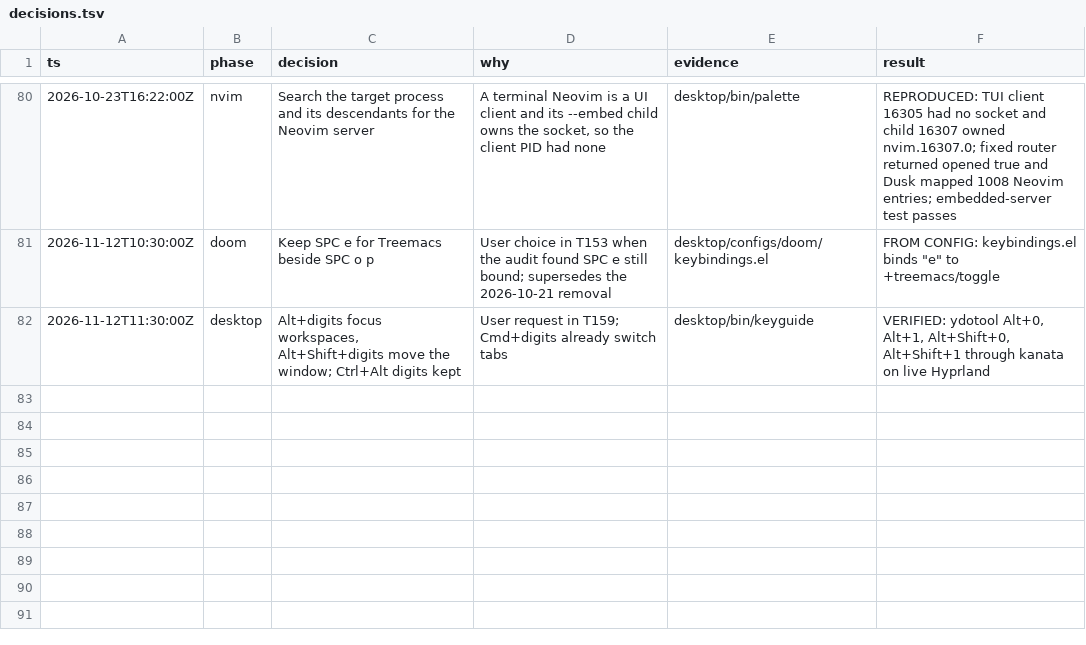
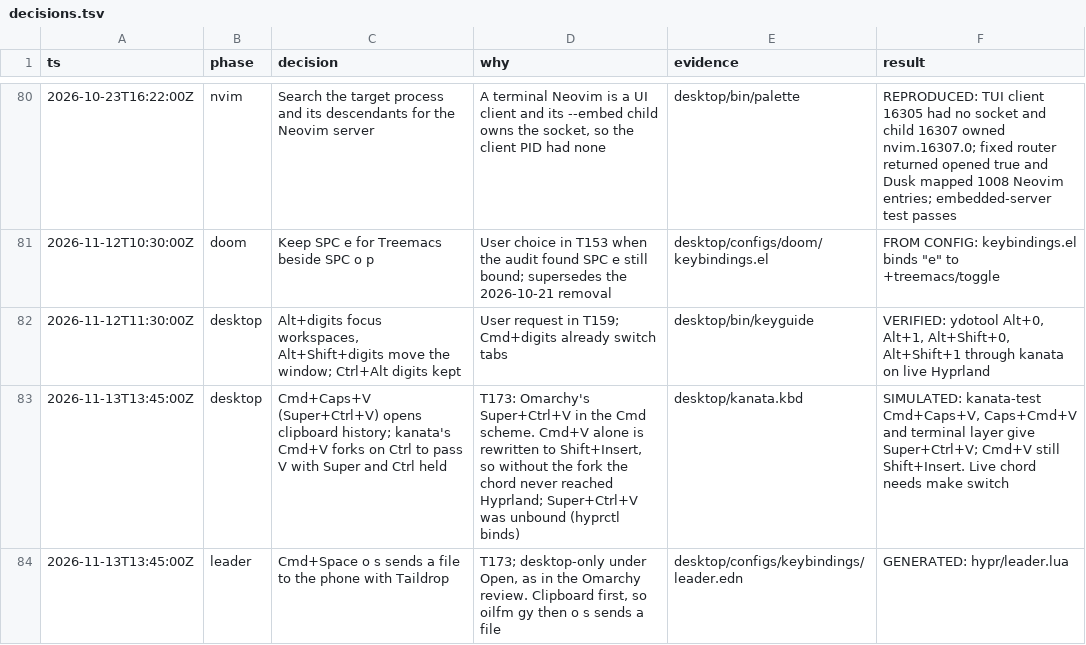
Before and after one commit to doueng/guix, a TSV file: desktop/build/keybindings/decisions.tsv, drawn as a sheet; only a part is shown, gaps mark what is left out; the diff names each change by its address in the sheet, - before the commit and + after, or states it on an @@ line.

Commit message:
[T173] desktop: Taildrop receive service and send action, cliphist clipboard history on Cmd+Caps+V

```diff
--- a/desktop/build/keybindings/decisions.tsv
+++ b/desktop/build/keybindings/decisions.tsv
+row 83: 2026-11-13T13:45:00Z | desktop | Cmd+Caps+V (Super+Ctrl+V) opens clipboard history; kanata's Cmd+V forks on Ctrl to pass V with Super and Ctrl held | T173: Omarchy's Super+Ctrl+V in the Cmd scheme. Cmd+V alone is rewritten to Shift+Insert, so without the fork the chord never reached Hyprland; Super+Ctrl+V was unbound (hyprctl binds) | desktop/kanata.kbd | SIMULATED: kanata-test Cmd+Caps+V, Caps+Cmd+V and terminal layer give Super+Ctrl+V; Cmd+V still Shift+Insert. Live chord needs make switch
+row 84: 2026-11-13T13:45:00Z | leader | Cmd+Space o s sends a file to the phone with Taildrop | T173; desktop-only under Open, as in the Omarchy review. Clipboard first, so oilfm gy then o s sends a file | desktop/configs/keybindings/leader.edn | GENERATED: hypr/leader.lua
```
Also changed, not shown: 16 other files.
